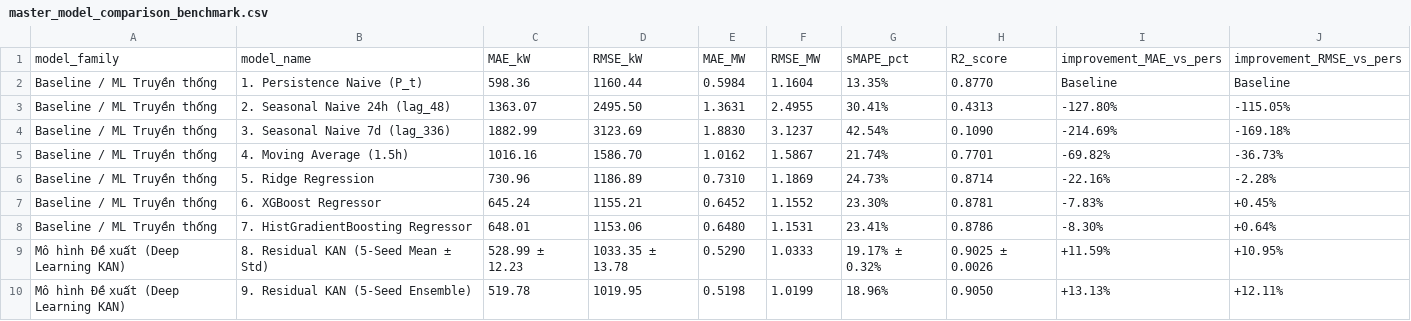
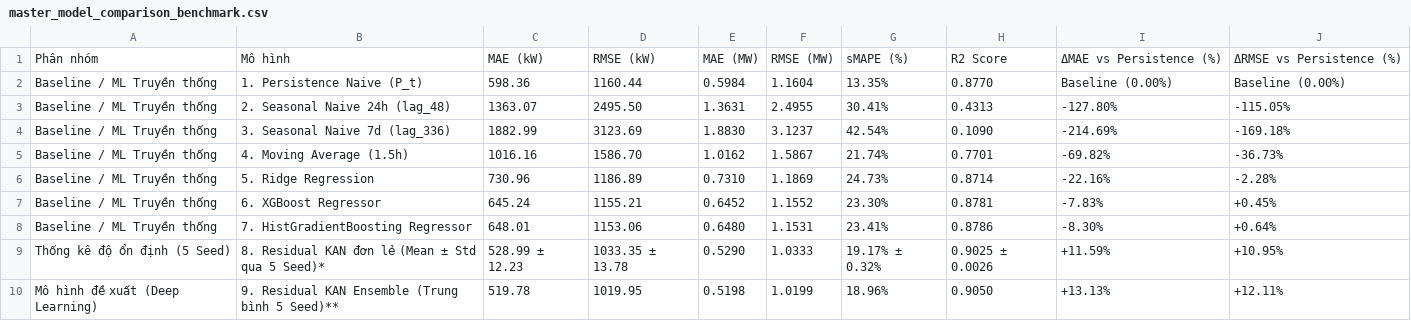
Before and after one commit to neitpm/power-load-forecasting, a CSV file: output_preprocessing/reports/master_model_comparison_benchmark.csv, drawn as a sheet.

Commit message:
docs: refine master benchmark with formal academic notes, explicit improvement formulas, and clear experimental scope

```diff
--- a/output_preprocessing/reports/master_model_comparison_benchmark.csv
+++ b/output_preprocessing/reports/master_model_comparison_benchmark.csv
@@ -1,3 +1,3 @@
-model_family,model_name,MAE_kW,RMSE_kW,MAE_MW,RMSE_MW,sMAPE_pct,R2_score,improvement_MAE_vs_pers,improvement_RMSE_vs_pers
-Baseline / ML Truyền thống,1. Persistence Naive (P_t),598.36,1160.44,0.5984,1.1604,13.35%,0.8770,Baseline,Baseline
+Phân nhóm,Mô hình,MAE (kW),RMSE (kW),MAE (MW),RMSE (MW),sMAPE (%),R2 Score,ΔMAE vs Persistence (%),ΔRMSE vs Persistence (%)
+Baseline / ML Truyền thống,1. Persistence Naive (P_t),598.36,1160.44,0.5984,1.1604,13.35%,0.8770,Baseline (0.00%),Baseline (0.00%)
 Baseline / ML Truyền thống,2. Seasonal Naive 24h (lag_48),1363.07,2495.50,1.3631,2.4955,30.41%,0.4313,-127.80%,-115.05%
@@ -8,3 +8,3 @@ Baseline / ML Truyền thống,6. XGBoost Regressor,645.24,1155.21,0.6452,1.1552
 Baseline / ML Truyền thống,7. HistGradientBoosting Regressor,648.01,1153.06,0.6480,1.1531,23.41%,0.8786,-8.30%,+0.64%
-Mô hình Đề xuất (Deep Learning KAN),8. Residual KAN (5-Seed Mean ± Std),528.99 ± 12.23,1033.35 ± 13.78,0.5290,1.0333,19.17% ± 0.32%,0.9025 ± 0.0026,+11.59%,+10.95%
-Mô hình Đề xuất (Deep Learning KAN),9. Residual KAN (5-Seed Ensemble),519.78,1019.95,0.5198,1.0199,18.96%,0.9050,+13.13%,+12.11%
+Thống kê độ ổn định (5 Seed),8. Residual KAN đơn lẻ (Mean ± Std qua 5 Seed)*,528.99 ± 12.23,1033.35 ± 13.78,0.5290,1.0333,19.17% ± 0.32%,0.9025 ± 0.0026,+11.59%,+10.95%
+Mô hình đề xuất (Deep Learning),9. Residual KAN Ensemble (Trung bình 5 Seed)**,519.78,1019.95,0.5198,1.0199,18.96%,0.9050,+13.13%,+12.11%
```
Also changed, not shown: 2 other files.
